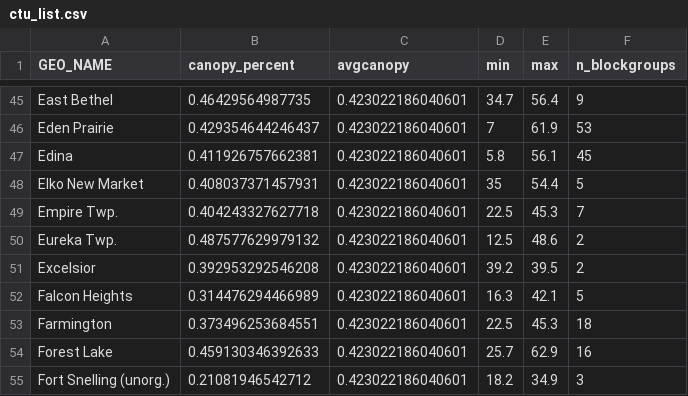
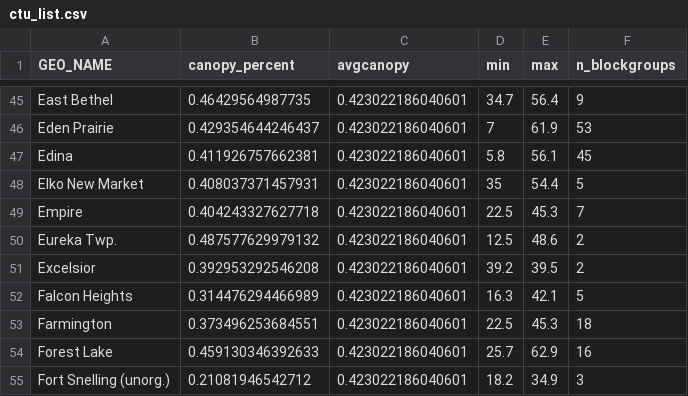
Before and after one commit to Metropolitan-Council/growing.shade, a CSV file: data-raw/csv_copies/ctu_list.csv, drawn as a sheet; only a part is shown, gaps mark what is left out.

Commit message:
confirm fix in ctu_list

```diff
--- a/data-raw/csv_copies/ctu_list.csv
+++ b/data-raw/csv_copies/ctu_list.csv
@@ -48,3 +48,3 @@
 "Elko New Market",0.408037371457931,0.423022186040601,35,54.4,5
-"Empire Twp.",0.404243327627718,0.423022186040601,22.5,45.3,7
+"Empire",0.404243327627718,0.423022186040601,22.5,45.3,7
 "Eureka Twp.",0.487577629979132,0.423022186040601,12.5,48.6,2
```
Also changed, not shown: 1 other file.
